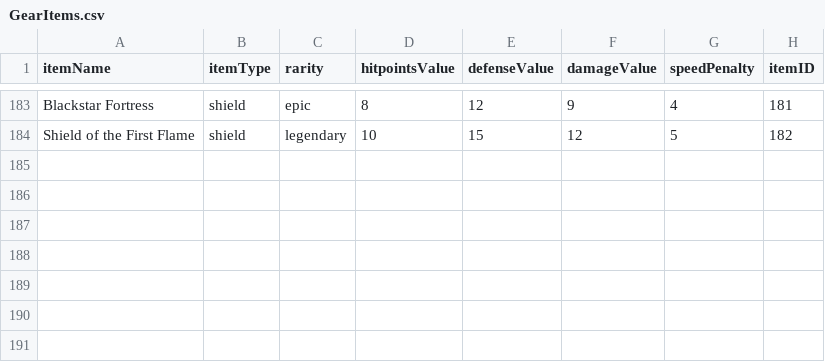
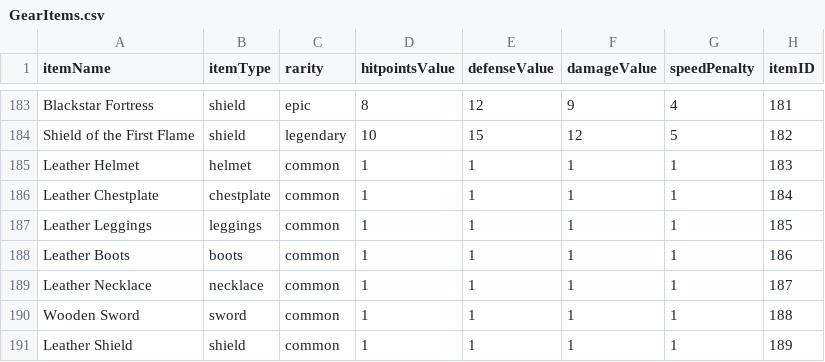
Before and after one commit to tomhofenk/IT-s-in-the-game, a CSV file: src/main/java/nl/saxion/game/Bloodspire/csv/GearItems.csv, drawn as a sheet; only a part is shown, gaps mark what is left out.

Commit message:
je kan items equippen maar het doet nog niks

```diff
--- a/src/main/java/nl/saxion/game/Bloodspire/csv/GearItems.csv
+++ b/src/main/java/nl/saxion/game/Bloodspire/csv/GearItems.csv
@@ -184 +184,8 @@ Blackstar Fortress,shield,epic,8,12,9,4,181
 Shield of the First Flame,shield,legendary,10,15,12,5,182
+Leather Helmet,helmet,common,1,1,1,1,183
+Leather Chestplate,chestplate,common,1,1,1,1,184
+Leather Leggings,leggings,common,1,1,1,1,185
+Leather Boots,boots,common,1,1,1,1,186
+Leather Necklace,necklace,common,1,1,1,1,187
+Wooden Sword,sword,common,1,1,1,1,188
+Leather Shield,shield,common,1,1,1,1,189
```
Also changed, not shown: 2 other files.
